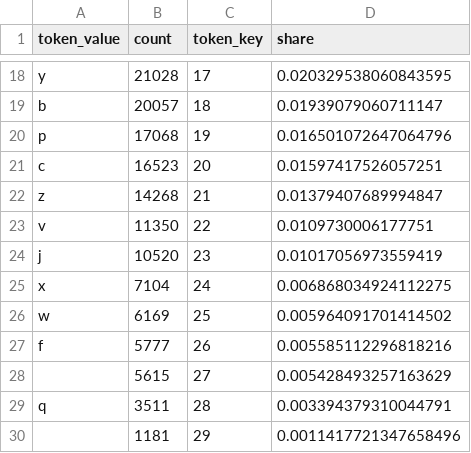
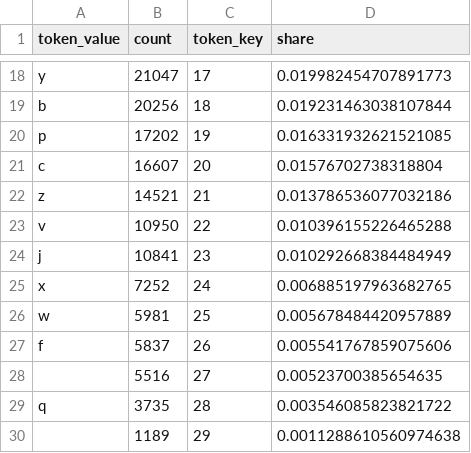
Before and after one commit to eatlantis/cityNameGenerator, a CSV file: A_dataset/2a_word_count_file.csv, drawn as a sheet; only a part is shown, gaps mark what is left out; removed rows and columns are numbered as before the commit, all else as after; the diff covers the shown part only; the diff names each change by its address in the sheet, - before the commit and + after, or states it on an @@ line.

```diff
--- a/A_dataset/2a_word_count_file.csv
+++ b/A_dataset/2a_word_count_file.csv
-B18 (count): 21028
+B18 (count): 21047
-D18 (share): 0.020329538060843595
+D18 (share): 0.019982454707891773
-B19 (count): 20057
+B19 (count): 20256
-D19 (share): 0.01939079060711147
+D19 (share): 0.019231463038107844
-B20 (count): 17068
+B20 (count): 17202
-D20 (share): 0.016501072647064796
+D20 (share): 0.016331932621521085
-B21 (count): 16523
+B21 (count): 16607
-D21 (share): 0.01597417526057251
+D21 (share): 0.01576702738318804
-B22 (count): 14268
+B22 (count): 14521
-D22 (share): 0.01379407689994847
+D22 (share): 0.013786536077032186
-B23 (count): 11350
+B23 (count): 10950
-D23 (share): 0.0109730006177751
+D23 (share): 0.010396155226465288
-B24 (count): 10520
+B24 (count): 10841
-D24 (share): 0.01017056973559419
+D24 (share): 0.010292668384484949
-B25 (count): 7104
+B25 (count): 7252
-D25 (share): 0.006868034924112275
+D25 (share): 0.006885197963682765
-B26 (count): 6169
+B26 (count): 5981
-D26 (share): 0.005964091701414502
+D26 (share): 0.005678484420957889
-B27 (count): 5777
+B27 (count): 5837
-D27 (share): 0.005585112296818216
+D27 (share): 0.005541767859075606
-row 28:  | 5615 | 27 | 0.005428493257163629
+row 28:  | 5516 | 27 | 0.00523700385654635
-B29 (count): 3511
+B29 (count): 3735
-D29 (share): 0.003394379310044791
+D29 (share): 0.003546085823821722
-row 30:  | 1181 | 29 | 0.0011417721347658496
+row 30:  | 1189 | 29 | 0.0011288610560974638
```
Also changed, not shown: 32 edited cells elsewhere in this file, 10 other files.
